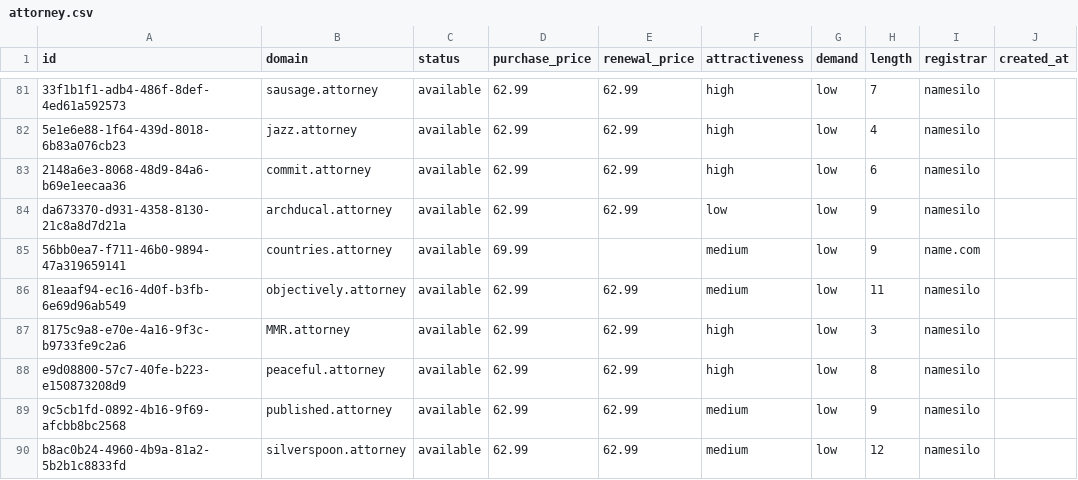
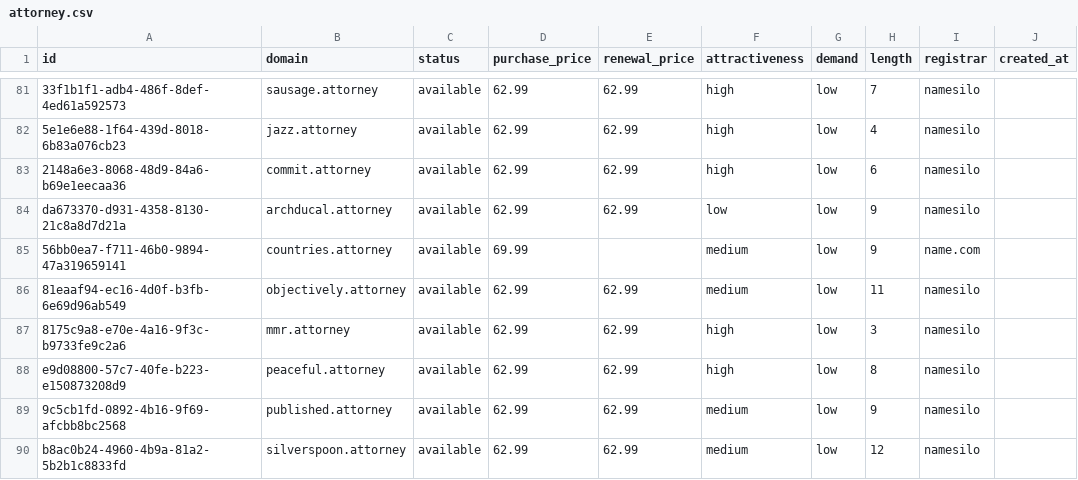
Before and after one commit to UniqueDomains/attorney-oneword-domains, a CSV file: attorney.csv, drawn as a sheet; only a part is shown, gaps mark what is left out; the diff covers the shown part only; the diff names each change by its address in the sheet, - before the commit and + after, or states it on an @@ line.

Commit message:
Domains update

```diff
--- a/attorney.csv
+++ b/attorney.csv
-B87 (domain): MMR.attorney
+B87 (domain): mmr.attorney
```
Also changed, not shown: 3 added rows, 3 removed rows and 77 edited cells elsewhere in this file, 4 other files.
